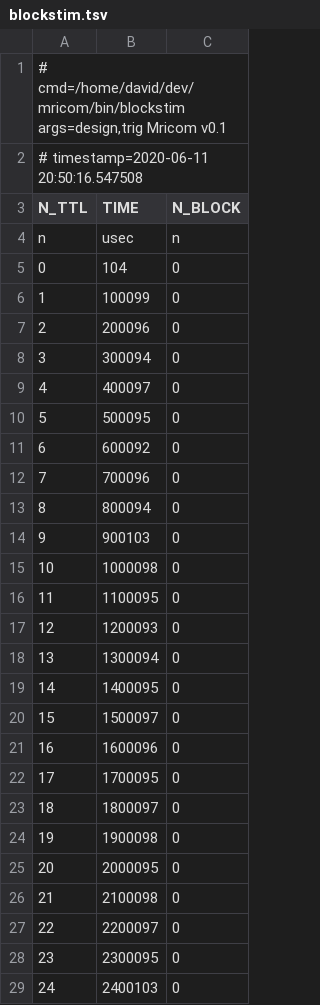
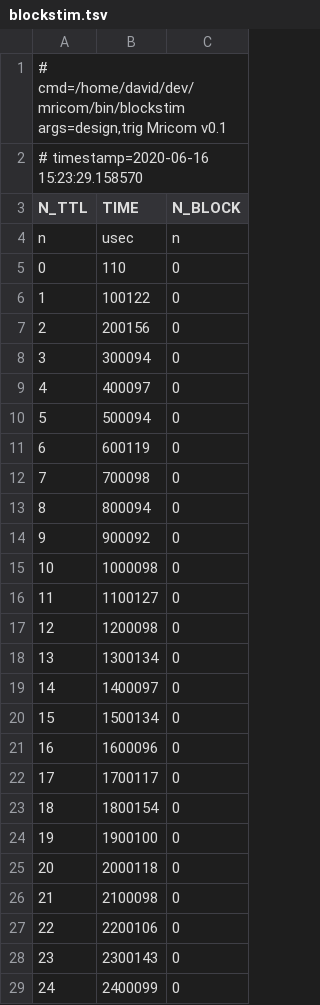
Before and after one commit to hlatkyd/mricom, a TSV file: studies/s_2020060102/epip_whisker/blockstim.tsv (was data/blockstim.tsv), drawn as a sheet; only a part is shown; the diff covers the shown part only.

```diff
--- a/data/blockstim.tsv
+++ b/studies/s_2020060102/epip_whisker/blockstim.tsv
@@ -1,29 +1,29 @@
 # cmd=/home/david/dev/mricom/bin/blockstim args=design,trig Mricom v0.1
-# timestamp=2020-06-11 20:50:16.547508
+# timestamp=2020-06-16 15:23:29.158570
 N_TTL	TIME	N_BLOCK
 n	usec	n
-0	104	0
-1	100099	0
-2	200096	0
+0	110	0
+1	100122	0
+2	200156	0
 3	300094	0
 4	400097	0
-5	500095	0
-6	600092	0
-7	700096	0
+5	500094	0
+6	600119	0
+7	700098	0
 8	800094	0
-9	900103	0
+9	900092	0
 10	1000098	0
-11	1100095	0
-12	1200093	0
-13	1300094	0
-14	1400095	0
-15	1500097	0
+11	1100127	0
+12	1200098	0
+13	1300134	0
+14	1400097	0
+15	1500134	0
 16	1600096	0
-17	1700095	0
-18	1800097	0
-19	1900098	0
-20	2000095	0
+17	1700117	0
+18	1800154	0
+19	1900100	0
+20	2000118	0
 21	2100098	0
-22	2200097	0
-23	2300095	0
-24	2400103	0
+22	2200106	0
+23	2300143	0
+24	2400099	0
```
Also changed, not shown: 72 edited cells elsewhere in this file, 29 other files.
